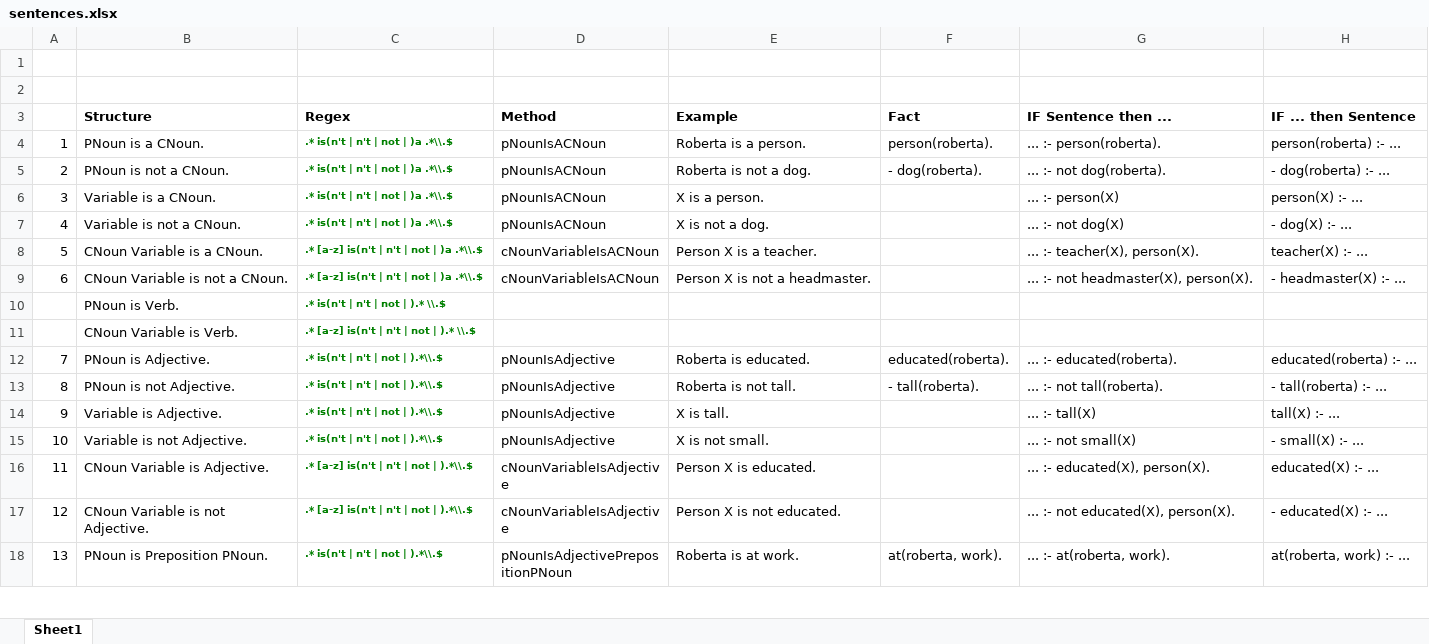
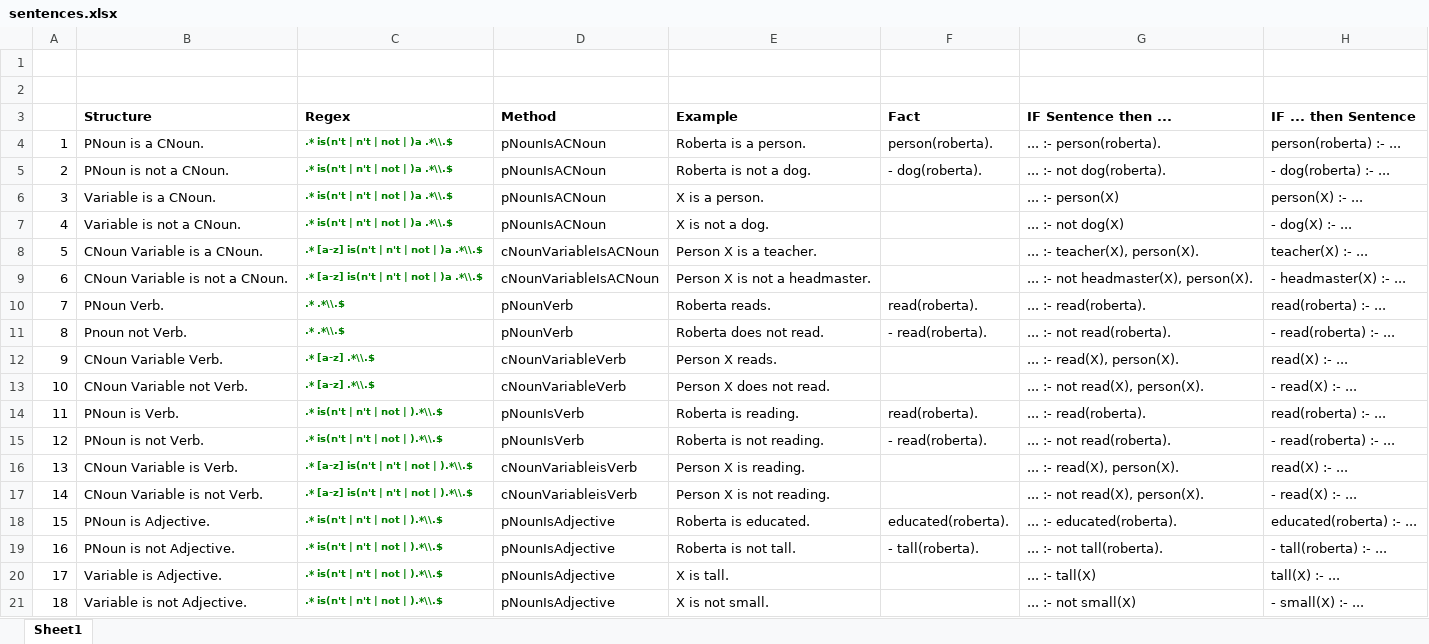
Before and after one commit to TobiasKain/Uhura, an Excel workbook: sentences.xlsx, sheet Sheet1, drawn as a sheet; only a part is shown; the shorter side is filled out with more unchanged rows; values as stored, in another font and other column widths than the file's, no borders; addresses are those after the commit; the diff names each change by its address in the sheet, - before the commit and + after, or states it on an @@ line.

Commit message:
added "PNoun Verb.", "CNoun Variable Verb.", "PNoun is Verb.", "CNoun Variable is Verb."

```diff
--- a/sentences.xlsx (sheet Sheet1)
+++ b/sentences.xlsx (sheet Sheet1)
+row 10: 7 | PNoun Verb. | .* .*\\.$ | pNounVerb | Roberta reads. | read(roberta). | ... :- read(roberta). | read(roberta) :- ...
+row 11: 8 | Pnoun not Verb. | .* .*\\.$ | pNounVerb | Roberta does not read. | - read(roberta). | ... :- not read(roberta). | - read(roberta) :- ...
+row 12: 9 | CNoun Variable Verb. | .* [a-z] .*\\.$ | cNounVariableVerb | Person X reads. |  | ... :- read(X), person(X). | read(X) :- ...
+row 13: 10 | CNoun Variable not Verb. | .* [a-z] .*\\.$ | cNounVariableVerb | Person X does not read. |  | ... :- not read(X), person(X). | - read(X) :- ...
@@ column A renumbered from row 14 down @@
-C14 (Regex): .* is(n't | n't | not | ).* \\.$
+C14 (Regex): .* is(n't | n't | not | ).*\\.$
-D14 (Method): (empty)
+D14 (Method): pNounIsVerb
-E14 (Example): (empty)
+E14 (Example): Roberta is reading.
-F14 (Fact): (empty)
+F14 (Fact): read(roberta).
-G14 (IF Sentence then ...): (empty)
+G14 (IF Sentence then ...): ... :- read(roberta).
-H14 (IF ... then Sentence): (empty)
+H14 (IF ... then Sentence): read(roberta) :- ...
+row 15: 12 | PNoun is not Verb. | .* is(n't | n't | not | ).*\\.$ | pNounIsVerb | Roberta is not reading. | - read(roberta). | ... :- not read(roberta). | - read(roberta) :- ...
-C16 (Regex): .* [a-z] is(n't | n't | not | ).* \\.$
+C16 (Regex): .* [a-z] is(n't | n't | not | ).*\\.$
-D16 (Method): (empty)
+D16 (Method): cNounVariableisVerb
-E16 (Example): (empty)
+E16 (Example): Person X is reading.
-G16 (IF Sentence then ...): (empty)
+G16 (IF Sentence then ...): ... :- read(X), person(X).
-H16 (IF ... then Sentence): (empty)
+H16 (IF ... then Sentence): read(X) :- ...
+row 17: 14 | CNoun Variable is not Verb. | .* [a-z] is(n't | n't | not | ).*\\.$ | cNounVariableisVerb | Person X is not reading. |  | ... :- not read(X), person(X). | - read(X) :- ...
```
Also changed, not shown: 2 other files.
